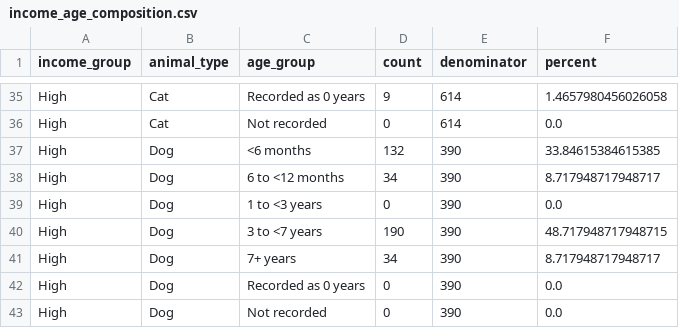
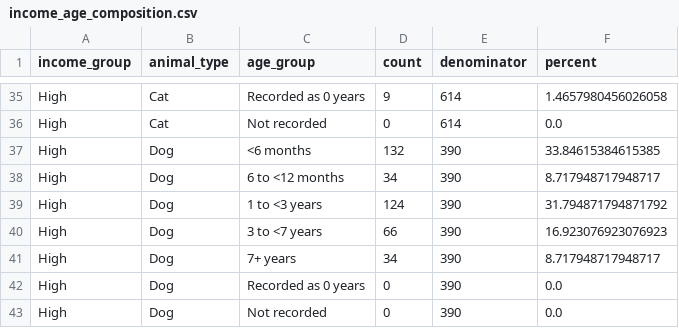
Before and after one commit to yxcnina/midterm-project, a CSV file: artifacts/income/tables/income_age_composition.csv, drawn as a sheet; only a part is shown, gaps mark what is left out; the diff covers the shown part only.

```diff
--- a/artifacts/income/tables/income_age_composition.csv
+++ b/artifacts/income/tables/income_age_composition.csv
@@ -38,4 +38,4 @@ High,Dog,<6 months,132,390,33.84615384615385
 High,Dog,6 to <12 months,34,390,8.717948717948717
-High,Dog,1 to <3 years,0,390,0.0
-High,Dog,3 to <7 years,190,390,48.717948717948715
+High,Dog,1 to <3 years,124,390,31.794871794871792
+High,Dog,3 to <7 years,66,390,16.923076923076923
 High,Dog,7+ years,34,390,8.717948717948717
```
Also changed, not shown: 20 edited cells elsewhere in this file, artifacts/income/tables/income_outcomes_by_species_age.csv, 6 other files.
